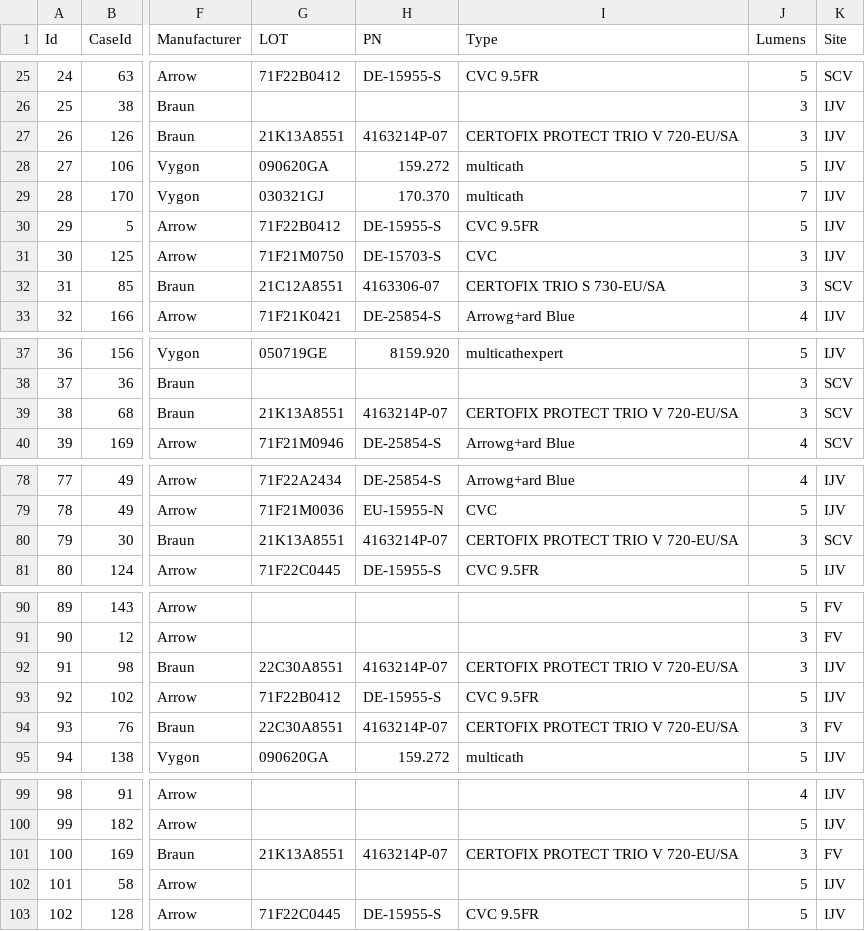
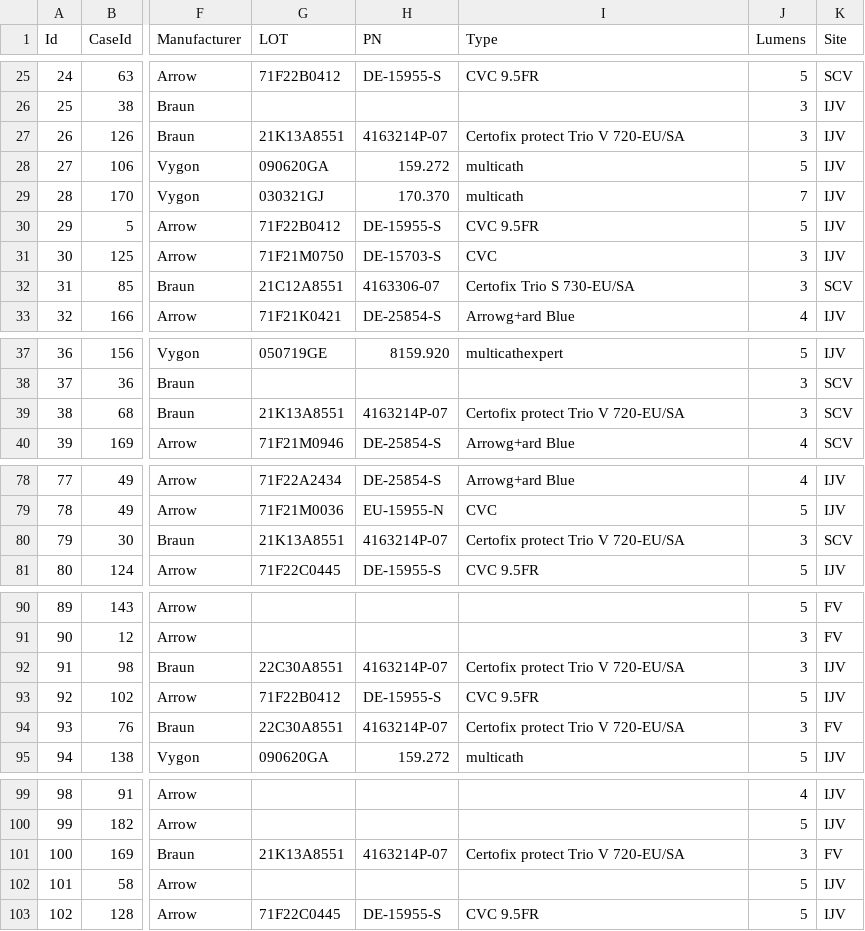
Before and after one commit to umg-minai/crt, a CSV file: data/extdata/cvc.csv, drawn as a sheet; only a part is shown, gaps mark what is left out; the diff covers the shown part only; the diff names each change by its address in the sheet, - before the commit and + after, or states it on an @@ line.

```diff
--- a/data/extdata/cvc.csv
+++ b/data/extdata/cvc.csv
-I27 (Type): CERTOFIX PROTECT TRIO V 720-EU/SA
+I27 (Type): Certofix protect Trio V 720-EU/SA
-I32 (Type): CERTOFIX TRIO S 730-EU/SA
+I32 (Type): Certofix Trio S 730-EU/SA
-I39 (Type): CERTOFIX PROTECT TRIO V 720-EU/SA
+I39 (Type): Certofix protect Trio V 720-EU/SA
-I80 (Type): CERTOFIX PROTECT TRIO V 720-EU/SA
+I80 (Type): Certofix protect Trio V 720-EU/SA
-I92 (Type): CERTOFIX PROTECT TRIO V 720-EU/SA
+I92 (Type): Certofix protect Trio V 720-EU/SA
-I94 (Type): CERTOFIX PROTECT TRIO V 720-EU/SA
+I94 (Type): Certofix protect Trio V 720-EU/SA
-I101 (Type): CERTOFIX PROTECT TRIO V 720-EU/SA
+I101 (Type): Certofix protect Trio V 720-EU/SA
```
Also changed, not shown: 12 edited cells elsewhere in this file, 1 other file.
